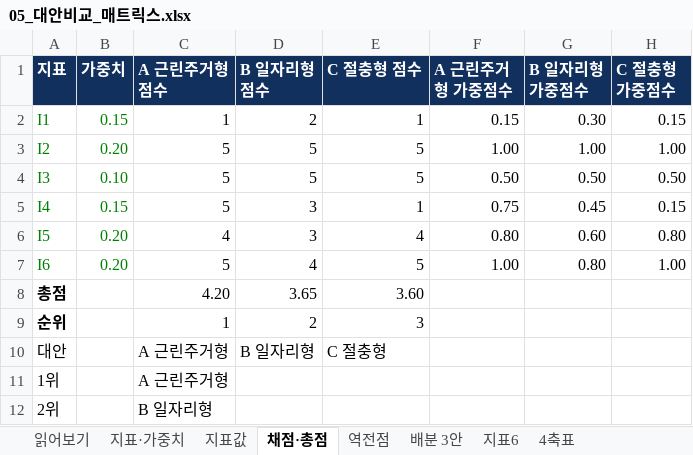
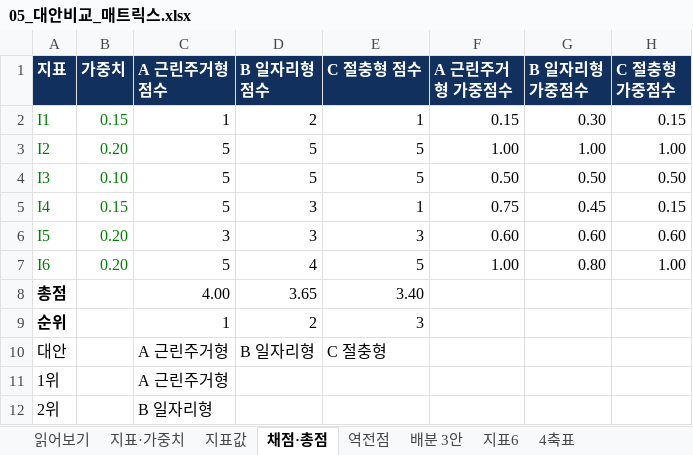
Before and after one commit to choemyeongwon1-ui/kaya, an Excel workbook: 6주차_과제_최명원/05_대안비교_매트릭스.xlsx, sheet 채점·총점, drawn as a sheet; values as stored, in another font and other column widths than the file's, no borders; the diff names each change by its address in the sheet, - before the commit and + after, or states it on an @@ line.

```diff
--- a/6주차_과제_최명원/05_대안비교_매트릭스.xlsx (sheet 채점·총점)
+++ b/6주차_과제_최명원/05_대안비교_매트릭스.xlsx (sheet 채점·총점)
-C6 (A 근린주거형 점수): 4
+C6 (A 근린주거형 점수): 3
-E6 (C 절충형 점수): 4
+E6 (C 절충형 점수): 3
-F6 (A 근린주거형 가중점수): 0.80
+F6 (A 근린주거형 가중점수): 0.60
-H6 (C 절충형 가중점수): 0.80
+H6 (C 절충형 가중점수): 0.60
-C8 (A 근린주거형 점수): 4.20
+C8 (A 근린주거형 점수): 4.00
-E8 (C 절충형 점수): 3.60
+E8 (C 절충형 점수): 3.40
```
Also changed, not shown: sheet 지표6, sheet 배분 3안, sheet 지표값, sheet 역전점, sheet 4축표, 11 other files.
